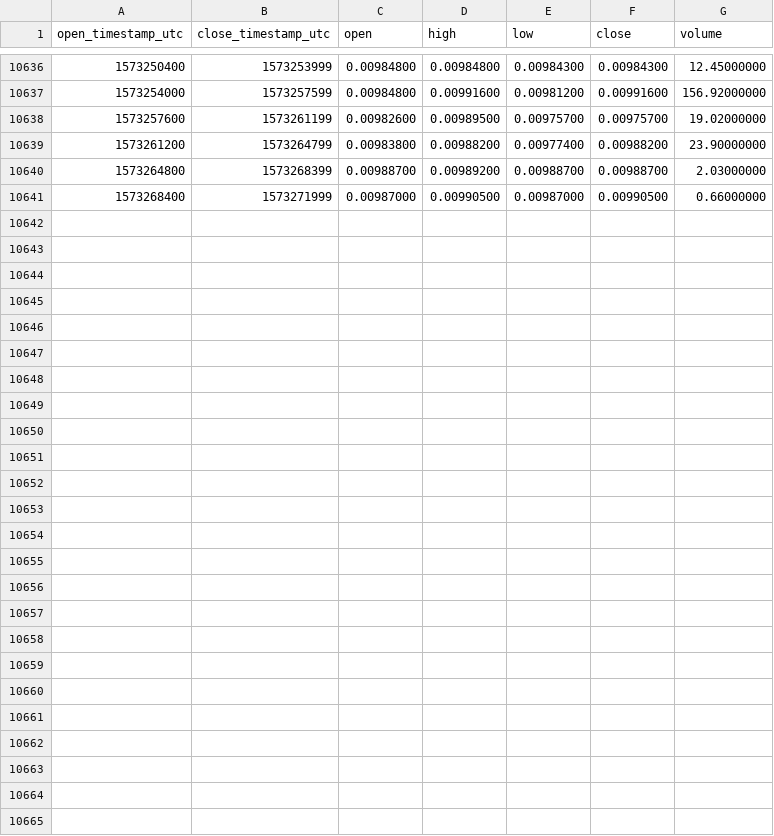
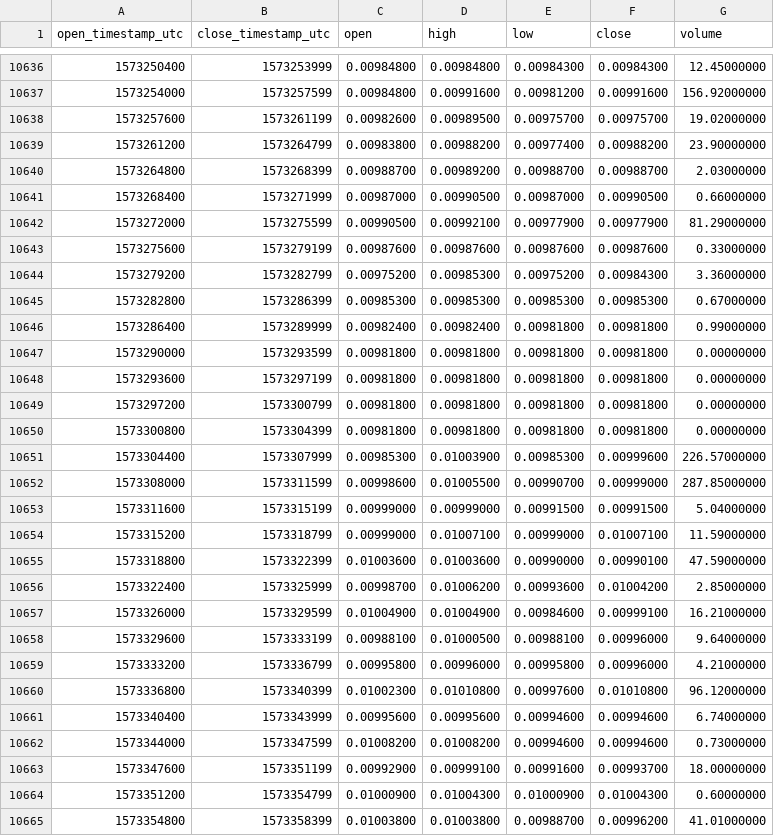
Before and after one commit to cryptobigbro/binance-HCETH, a CSV file: binance-HCETH-1h.csv, drawn as a sheet; only a part is shown, gaps mark what is left out; the diff names each change by its address in the sheet, - before the commit and + after, or states it on an @@ line.

Commit message:
Update OHLCV data.

```diff
--- a/binance-HCETH-1h.csv
+++ b/binance-HCETH-1h.csv
+row 10642: 1573272000 | 1573275599 | 0.00990500 | 0.00992100 | 0.00977900 | 0.00977900 | 81.29000000
+row 10643: 1573275600 | 1573279199 | 0.00987600 | 0.00987600 | 0.00987600 | 0.00987600 | 0.33000000
+row 10644: 1573279200 | 1573282799 | 0.00975200 | 0.00985300 | 0.00975200 | 0.00984300 | 3.36000000
+row 10645: 1573282800 | 1573286399 | 0.00985300 | 0.00985300 | 0.00985300 | 0.00985300 | 0.67000000
+row 10646: 1573286400 | 1573289999 | 0.00982400 | 0.00982400 | 0.00981800 | 0.00981800 | 0.99000000
+row 10647: 1573290000 | 1573293599 | 0.00981800 | 0.00981800 | 0.00981800 | 0.00981800 | 0.00000000
+row 10648: 1573293600 | 1573297199 | 0.00981800 | 0.00981800 | 0.00981800 | 0.00981800 | 0.00000000
+row 10649: 1573297200 | 1573300799 | 0.00981800 | 0.00981800 | 0.00981800 | 0.00981800 | 0.00000000
+row 10650: 1573300800 | 1573304399 | 0.00981800 | 0.00981800 | 0.00981800 | 0.00981800 | 0.00000000
+row 10651: 1573304400 | 1573307999 | 0.00985300 | 0.01003900 | 0.00985300 | 0.00999600 | 226.57000000
+row 10652: 1573308000 | 1573311599 | 0.00998600 | 0.01005500 | 0.00990700 | 0.00999000 | 287.85000000
+row 10653: 1573311600 | 1573315199 | 0.00999000 | 0.00999000 | 0.00991500 | 0.00991500 | 5.04000000
+row 10654: 1573315200 | 1573318799 | 0.00999000 | 0.01007100 | 0.00999000 | 0.01007100 | 11.59000000
+row 10655: 1573318800 | 1573322399 | 0.01003600 | 0.01003600 | 0.00990000 | 0.00990100 | 47.59000000
+row 10656: 1573322400 | 1573325999 | 0.00998700 | 0.01006200 | 0.00993600 | 0.01004200 | 2.85000000
+row 10657: 1573326000 | 1573329599 | 0.01004900 | 0.01004900 | 0.00984600 | 0.00999100 | 16.21000000
+row 10658: 1573329600 | 1573333199 | 0.00988100 | 0.01000500 | 0.00988100 | 0.00996000 | 9.64000000
+row 10659: 1573333200 | 1573336799 | 0.00995800 | 0.00996000 | 0.00995800 | 0.00996000 | 4.21000000
+row 10660: 1573336800 | 1573340399 | 0.01002300 | 0.01010800 | 0.00997600 | 0.01010800 | 96.12000000
+row 10661: 1573340400 | 1573343999 | 0.00995600 | 0.00995600 | 0.00994600 | 0.00994600 | 6.74000000
+row 10662: 1573344000 | 1573347599 | 0.01008200 | 0.01008200 | 0.00994600 | 0.00994600 | 0.73000000
+row 10663: 1573347600 | 1573351199 | 0.00992900 | 0.00999100 | 0.00991600 | 0.00993700 | 18.00000000
+row 10664: 1573351200 | 1573354799 | 0.01000900 | 0.01004300 | 0.01000900 | 0.01004300 | 0.60000000
+row 10665: 1573354800 | 1573358399 | 0.01003800 | 0.01003800 | 0.00988700 | 0.00996200 | 41.01000000
```
Also changed, not shown: binance-HCETH-1d.csv.
